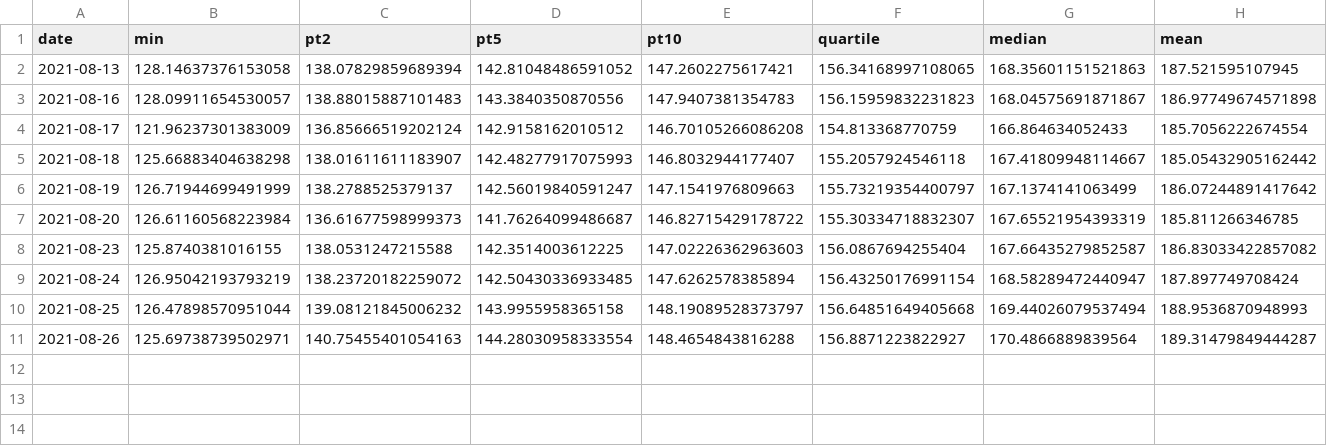
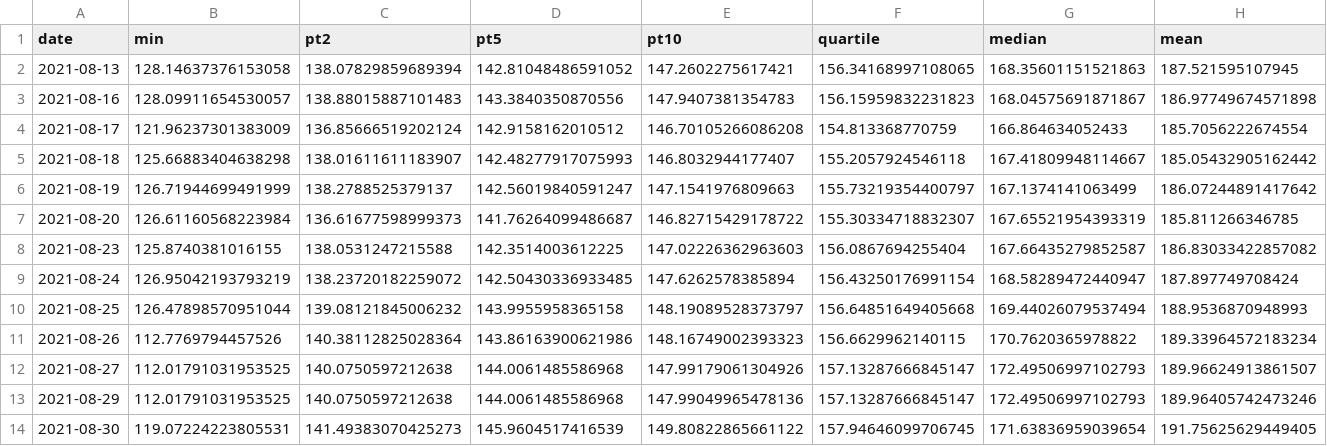
Before and after one commit to ijayden-lung/invest, a CSV file: db_history.csv, drawn as a sheet; only a part is shown; rows hold the shown columns only; the diff names each change by its address in the sheet, - before the commit and + after, or states it on an @@ line.

```diff
--- a/db_history.csv
+++ b/db_history.csv
-B11 (min): 125.69738739502971
+B11 (min): 112.7769794457526
-C11 (pt2): 140.75455401054163
+C11 (pt2): 140.38112825028364
-D11 (pt5): 144.28030958333554
+D11 (pt5): 143.86163900621986
-E11 (pt10): 148.4654843816288
+E11 (pt10): 148.16749002393323
-F11 (quartile): 156.8871223822927
+F11 (quartile): 156.6629962140115
-G11 (median): 170.4866889839564
+G11 (median): 170.7620365978822
-H11 (mean): 189.31479849444287
+H11 (mean): 189.33964572183234
+row 12: 2021-08-27 | 112.01791031953525 | 140.0750597212638 | 144.0061485586968 | 147.99179061304926 | 157.13287666845147 | 172.49506997102793 | 189.96624913861507
+row 13: 2021-08-29 | 112.01791031953525 | 140.0750597212638 | 144.0061485586968 | 147.99049965478136 | 157.13287666845147 | 172.49506997102793 | 189.96405742473246
+row 14: 2021-08-30 | 119.07224223805531 | 141.49383070425273 | 145.9604517416539 | 149.80822865661122 | 157.94646099706745 | 171.63836959039654 | 191.75625629449405
```
Also changed, not shown: CB_interest_rate.csv, coef_history.csv, 6 other files.
